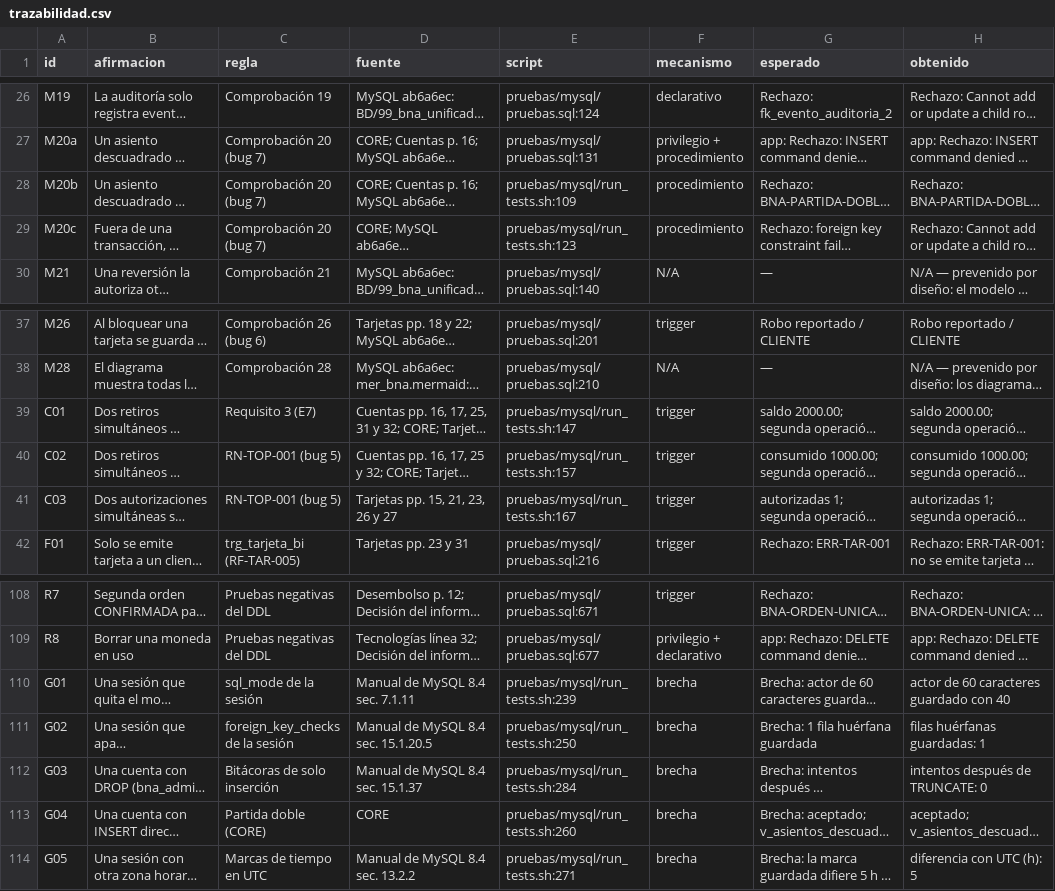
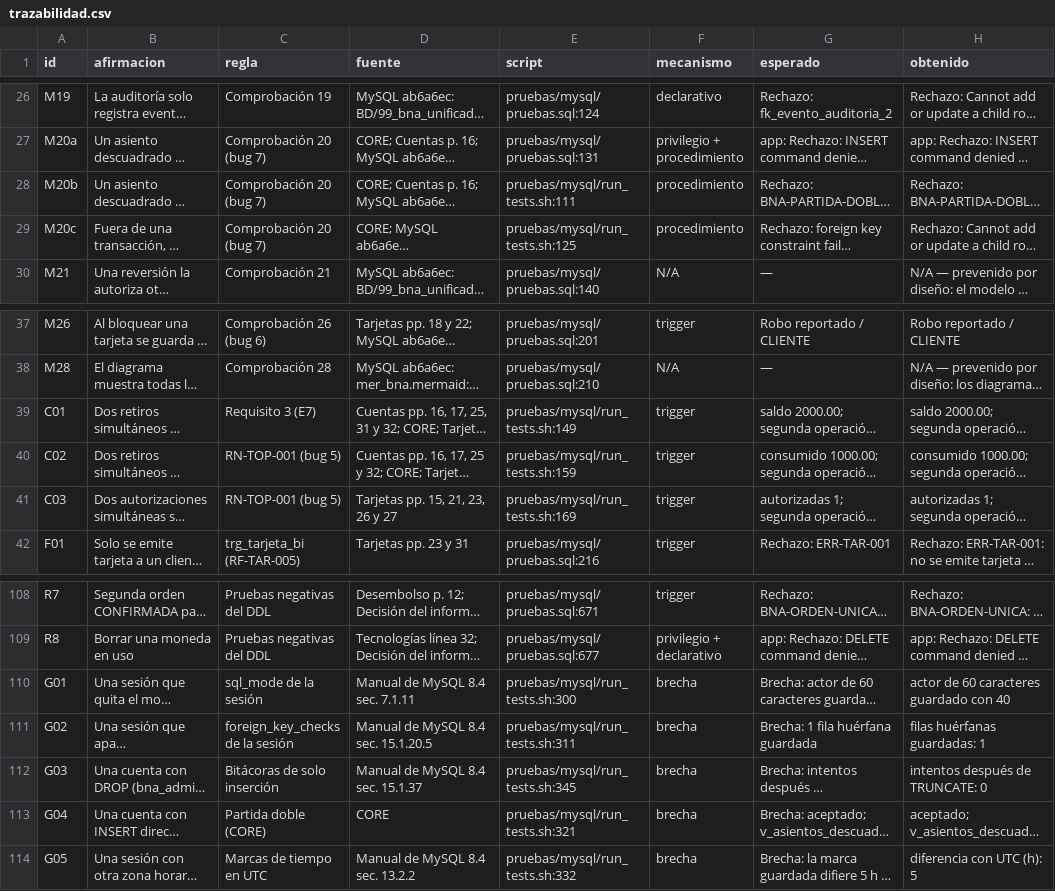
Before and after one commit to SantiagoCusirramos/Banco_Nacional_Arequipa, a CSV file: resultados/trazabilidad.csv, drawn as a sheet; only a part is shown, gaps mark what is left out; long unchanged cells end in …; the diff names each change by its address in the sheet, - before the commit and + after, or states it on an @@ line.

Commit message:
Squashed 'database/' changes from 00035eb..08348d8
08348d8 Record the outputs of a full run at e27fca1
e27fca1 Add the Billetera Digital schema and procedures (v1.9)
03cd0a9 Add tests for the Billetera Digital extension (v1.9)

git-subtree-dir: database
git-subtree-split: 08348d8114551100a89ec44436f0d973af686a60

```diff
--- a/resultados/trazabilidad.csv
+++ b/resultados/trazabilidad.csv
-E28 (script): pruebas/mysql/run_tests.sh:109
+E28 (script): pruebas/mysql/run_tests.sh:111
-E29 (script): pruebas/mysql/run_tests.sh:123
+E29 (script): pruebas/mysql/run_tests.sh:125
-E39 (script): pruebas/mysql/run_tests.sh:147
+E39 (script): pruebas/mysql/run_tests.sh:149
-E40 (script): pruebas/mysql/run_tests.sh:157
+E40 (script): pruebas/mysql/run_tests.sh:159
-E41 (script): pruebas/mysql/run_tests.sh:167
+E41 (script): pruebas/mysql/run_tests.sh:169
-E110 (script): pruebas/mysql/run_tests.sh:239
+E110 (script): pruebas/mysql/run_tests.sh:300
-E111 (script): pruebas/mysql/run_tests.sh:250
+E111 (script): pruebas/mysql/run_tests.sh:311
-E112 (script): pruebas/mysql/run_tests.sh:284
+E112 (script): pruebas/mysql/run_tests.sh:345
-E113 (script): pruebas/mysql/run_tests.sh:260
+E113 (script): pruebas/mysql/run_tests.sh:321
-E114 (script): pruebas/mysql/run_tests.sh:271
+E114 (script): pruebas/mysql/run_tests.sh:332
```
Also changed, not shown: resultados/mysql/resultado-extension.tsv, 13 other files.
